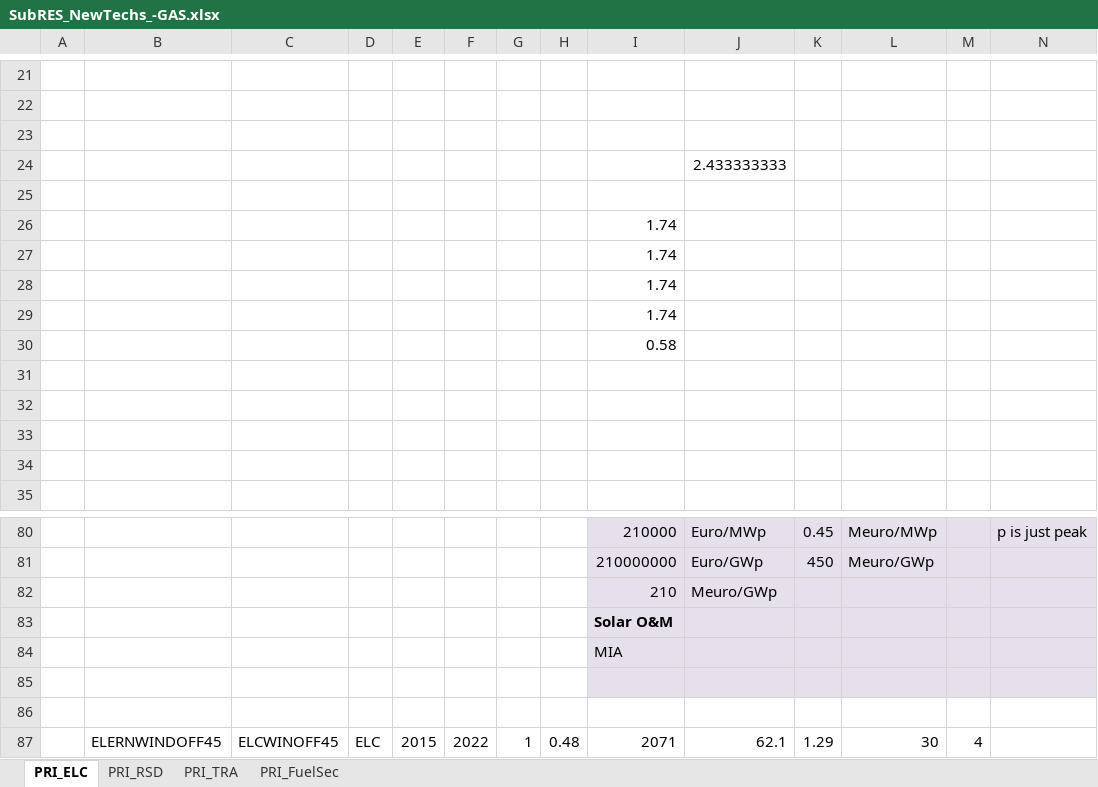
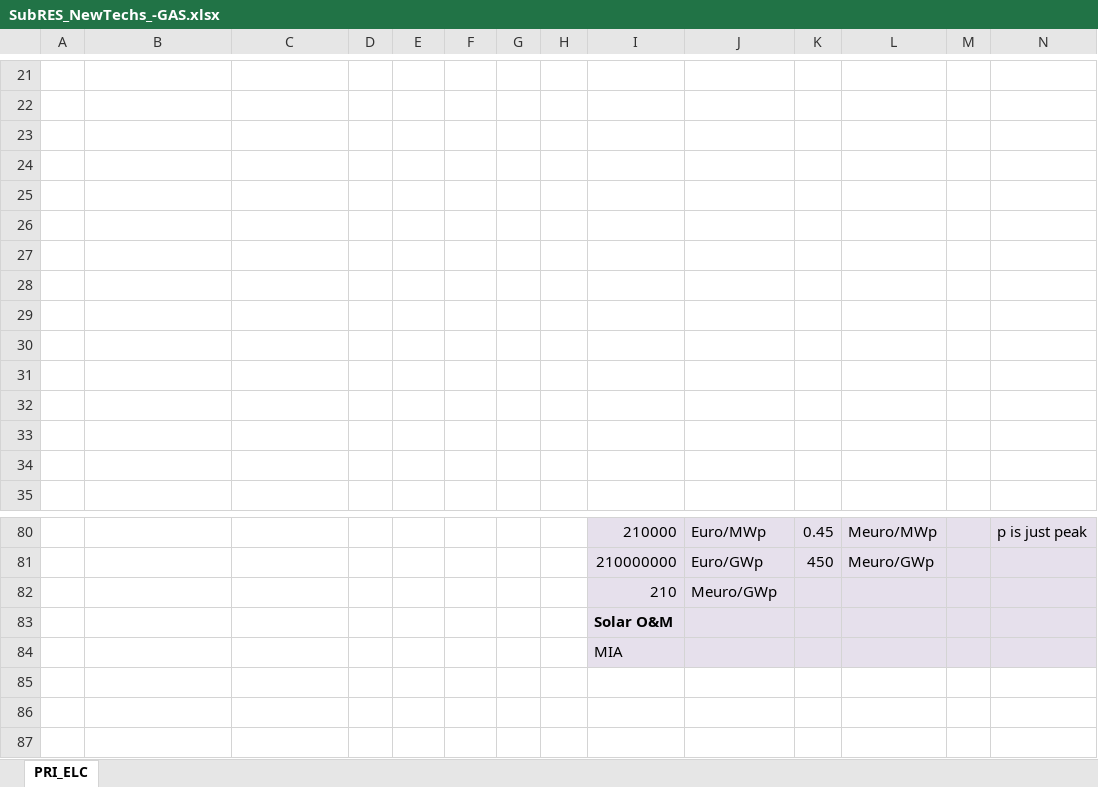
Before and after one commit to Moswalker/KModel4, an Excel workbook: SubRES_TMPL/SubRES_NewTechs_-GAS.xlsx, sheet PRI_ELC, drawn as a sheet; only a part is shown, gaps mark what is left out; values as stored, in another font and other column widths than the file's, no borders; charts and pictures not drawn; removed rows and columns are numbered as before the commit, all else as after; rows hold the shown columns only; the diff names each change by its address in the sheet, - before the commit and + after, or states it on an @@ line.

```diff
--- a/SubRES_TMPL/SubRES_NewTechs_-GAS.xlsx (sheet PRI_ELC)
+++ b/SubRES_TMPL/SubRES_NewTechs_-GAS.xlsx (sheet PRI_ELC)
-sheet tab: PRI_RSD
-sheet tab: PRI_TRA
-sheet tab: PRI_FuelSec
-row 24:  |  |  |  |  |  |  |  |  | 2.433333333
-I25:I28: 1.74
+I25:I28: (empty)
-I29: 0.58
+I29: (empty)
+row 30: (empty)
-row 85: (empty)
-row 86: (empty)
-row 87:  | ELERNWINDOFF45 | ELCWINOFF45 | ELC | 2015 | 2022 | 1 | 0.48 | 2071 | 62.1 | 1.29 | 30 | 4
```
Also changed, not shown: charts or pictures, SubRES_TMPL/SubRES_NewTechs.xlsx, SubRES_TMPL/SubRES_NewTechs_SUN.xlsx, 10 other files.
